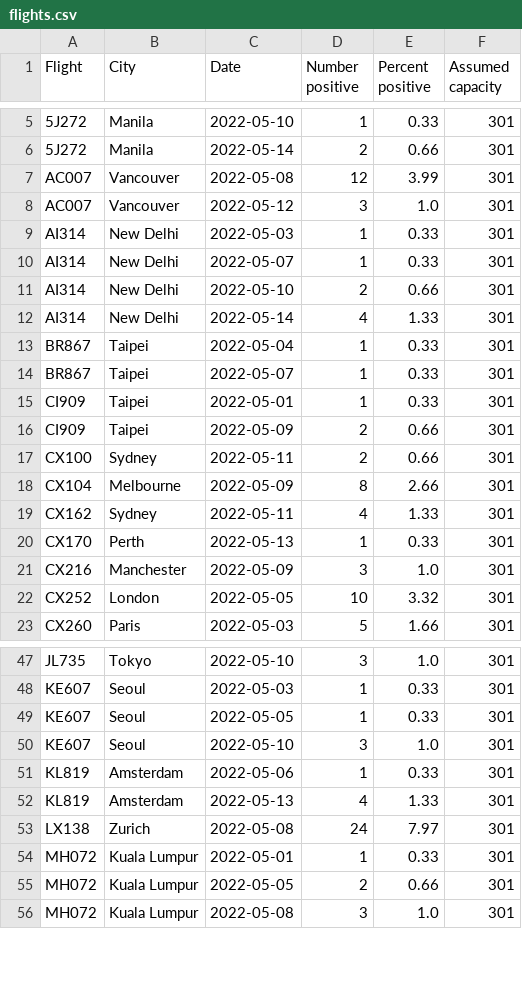
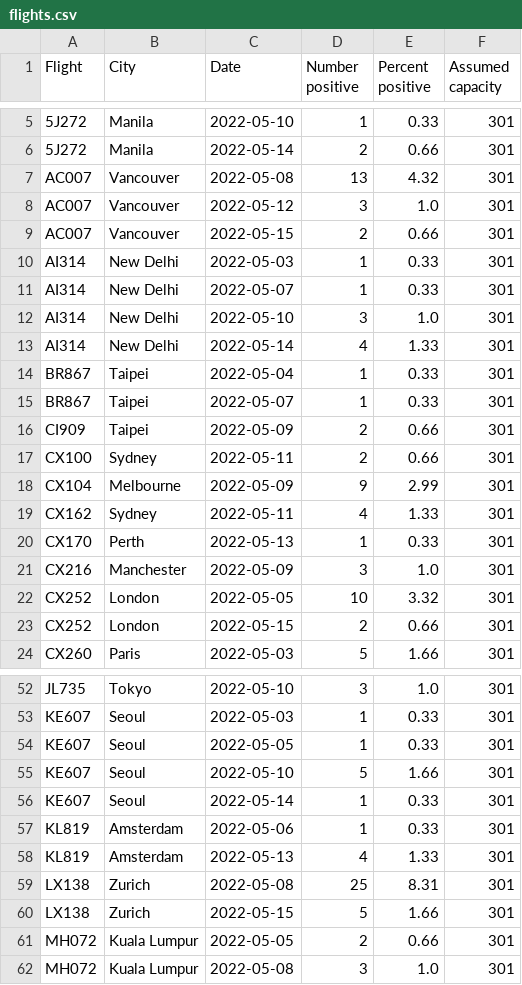
Before and after one commit to adisbladis/hk-flight-data, a CSV file: flights.csv, drawn as a sheet; only a part is shown, gaps mark what is left out; the diff covers the shown part only.

```diff
--- a/flights.csv
+++ b/flights.csv
@@ -6,7 +6,8 @@ Flight,City,Date,Number positive,Percent positive,Assumed capacity
 5J272,Manila,2022-05-14,2,0.66,301
-AC007,Vancouver,2022-05-08,12,3.99,301
+AC007,Vancouver,2022-05-08,13,4.32,301
 AC007,Vancouver,2022-05-12,3,1.0,301
+AC007,Vancouver,2022-05-15,2,0.66,301
 AI314,New Delhi,2022-05-03,1,0.33,301
 AI314,New Delhi,2022-05-07,1,0.33,301
-AI314,New Delhi,2022-05-10,2,0.66,301
+AI314,New Delhi,2022-05-10,3,1.0,301
 AI314,New Delhi,2022-05-14,4,1.33,301
@@ -14,6 +15,5 @@ BR867,Taipei,2022-05-04,1,0.33,301
 BR867,Taipei,2022-05-07,1,0.33,301
-CI909,Taipei,2022-05-01,1,0.33,301
 CI909,Taipei,2022-05-09,2,0.66,301
 CX100,Sydney,2022-05-11,2,0.66,301
-CX104,Melbourne,2022-05-09,8,2.66,301
+CX104,Melbourne,2022-05-09,9,2.99,301
 CX162,Sydney,2022-05-11,4,1.33,301
@@ -22,2 +22,3 @@ CX216,Manchester,2022-05-09,3,1.0,301
 CX252,London,2022-05-05,10,3.32,301
+CX252,London,2022-05-15,2,0.66,301
 CX260,Paris,2022-05-03,5,1.66,301
@@ -49,7 +54,8 @@ KE607,Seoul,2022-05-03,1,0.33,301
 KE607,Seoul,2022-05-05,1,0.33,301
-KE607,Seoul,2022-05-10,3,1.0,301
+KE607,Seoul,2022-05-10,5,1.66,301
+KE607,Seoul,2022-05-14,1,0.33,301
 KL819,Amsterdam,2022-05-06,1,0.33,301
 KL819,Amsterdam,2022-05-13,4,1.33,301
-LX138,Zurich,2022-05-08,24,7.97,301
-MH072,Kuala Lumpur,2022-05-01,1,0.33,301
+LX138,Zurich,2022-05-08,25,8.31,301
+LX138,Zurich,2022-05-15,5,1.66,301
 MH072,Kuala Lumpur,2022-05-05,2,0.66,301
```
Also changed, not shown: 9 added rows, 4 removed rows and 6 edited cells elsewhere in this file, 1 other file.
